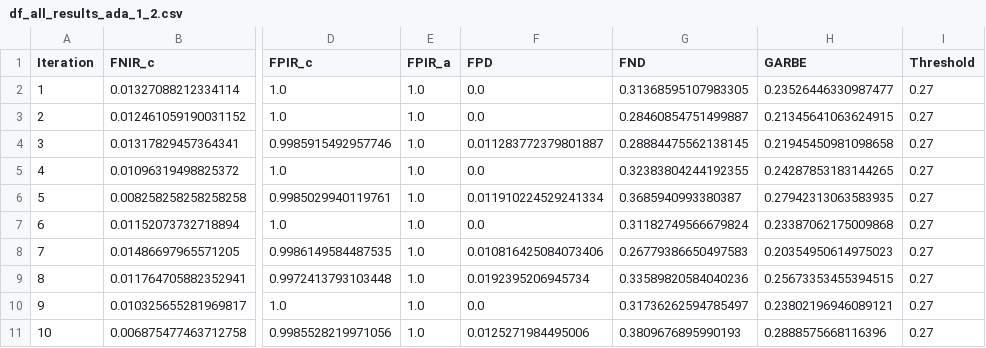
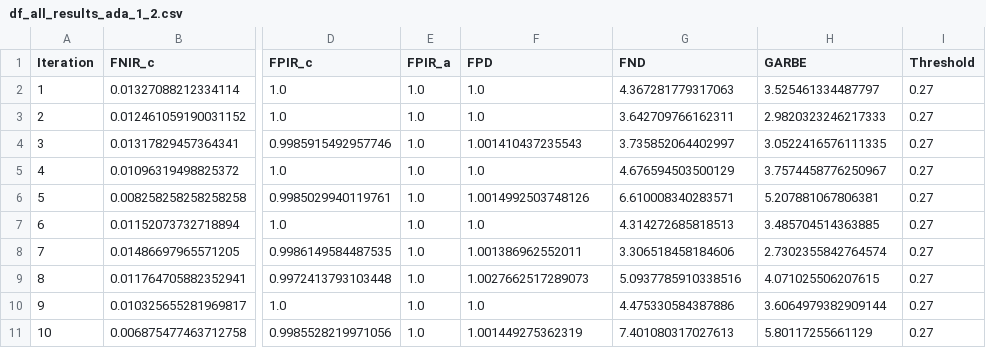
Before and after one commit to Kat-Gabi/Master_Thesis, a CSV file: notebooks/model_results/df_all_results_ada_1_2.csv, drawn as a sheet; only a part is shown, gaps mark what is left out; the diff names each change by its address in the sheet, - before the commit and + after, or states it on an @@ line.

Commit message:
updated csvs using the correct FND and GARBe

```diff
--- a/notebooks/model_results/df_all_results_ada_1_2.csv
+++ b/notebooks/model_results/df_all_results_ada_1_2.csv
-F2:F3 (FPD): 0.0
+F2:F3 (FPD): 1.0
-G2 (FND): 0.31368595107983305
+G2 (FND): 4.367281779317063
-H2 (GARBE): 0.23526446330987477
+H2 (GARBE): 3.525461334487797
-G3 (FND): 0.28460854751499887
+G3 (FND): 3.642709766162311
-H3 (GARBE): 0.21345641063624915
+H3 (GARBE): 2.9820323246217333
-F4 (FPD): 0.011283772379801887
+F4 (FPD): 1.001410437235543
-G4 (FND): 0.28884475562138145
+G4 (FND): 3.735852064402997
-H4 (GARBE): 0.21945450981098658
+H4 (GARBE): 3.0522416576111335
-F5 (FPD): 0.0
+F5 (FPD): 1.0
-G5 (FND): 0.32383804244192355
+G5 (FND): 4.676594503500129
-H5 (GARBE): 0.24287853183144265
+H5 (GARBE): 3.7574458776250967
-F6 (FPD): 0.011910224529241334
+F6 (FPD): 1.0014992503748126
-G6 (FND): 0.3685940993380387
+G6 (FND): 6.610008340283571
-H6 (GARBE): 0.27942313063583935
+H6 (GARBE): 5.207881067806381
-F7 (FPD): 0.0
+F7 (FPD): 1.0
-G7 (FND): 0.31182749566679824
+G7 (FND): 4.314272685818513
-H7 (GARBE): 0.23387062175009868
+H7 (GARBE): 3.485704514363885
-F8 (FPD): 0.010816425084073406
+F8 (FPD): 1.001386962552011
-G8 (FND): 0.26779386650497583
+G8 (FND): 3.306518458184606
-H8 (GARBE): 0.20354950614975023
+H8 (GARBE): 2.7302355842764574
-F9 (FPD): 0.0192395206945734
+F9 (FPD): 1.0027662517289073
-G9 (FND): 0.33589820584040236
+G9 (FND): 5.0937785910338516
-H9 (GARBE): 0.25673353455394515
+H9 (GARBE): 4.071025506207615
-F10 (FPD): 0.0
+F10 (FPD): 1.0
-G10 (FND): 0.31736262594785497
+G10 (FND): 4.475330584387886
-H10 (GARBE): 0.23802196946089121
+H10 (GARBE): 3.6064979382909144
-F11 (FPD): 0.0125271984495006
+F11 (FPD): 1.001449275362319
-G11 (FND): 0.3809676895990193
+G11 (FND): 7.401080317027613
-H11 (GARBE): 0.2888575668116396
+H11 (GARBE): 5.80117255661129
```
Also changed, not shown: notebooks/model_results/df_all_results_ada_1_1.csv, notebooks/model_results/df_all_results_ada_2_1.csv, 17 other files.
